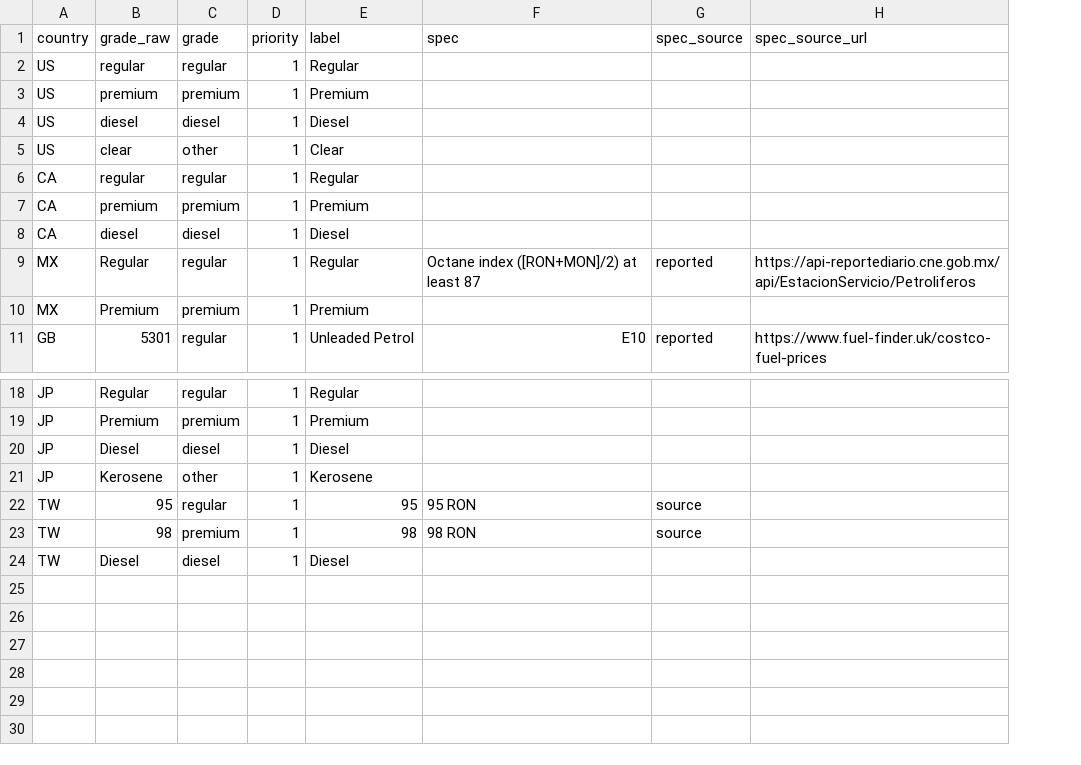
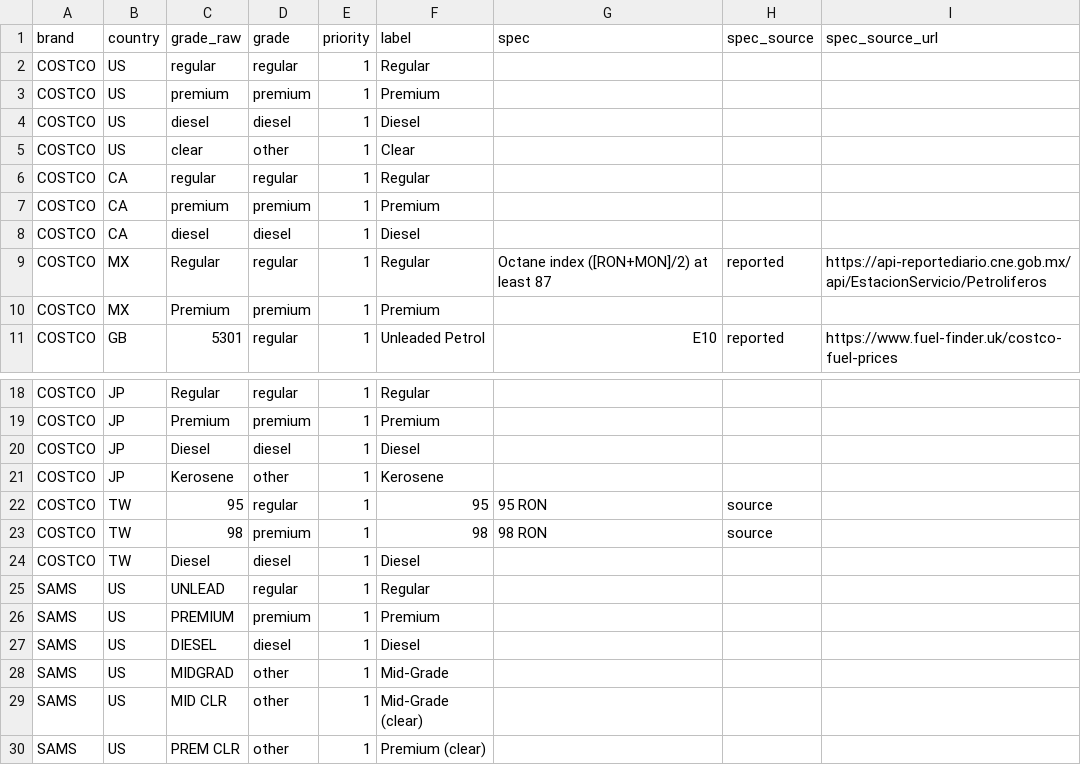
Before and after one commit to coatless-data/club-gas-prices, a CSV file: config/grades.csv, drawn as a sheet; only a part is shown, gaps mark what is left out; the diff names each change by its address in the sheet, - before the commit and + after, or states it on an @@ line.

```diff
--- a/config/grades.csv
+++ b/config/grades.csv
+column A (brand), rows 2-11: all COSTCO; rows 18-24: all COSTCO
+row 25: SAMS | US | UNLEAD | regular | 1 | Regular
+row 26: SAMS | US | PREMIUM | premium | 1 | Premium
+row 27: SAMS | US | DIESEL | diesel | 1 | Diesel
+row 28: SAMS | US | MIDGRAD | other | 1 | Mid-Grade
+row 29: SAMS | US | MID CLR | other | 1 | Mid-Grade (clear)
+row 30: SAMS | US | PREM CLR | other | 1 | Premium (clear)
```
Also changed, not shown: 30 other files.
